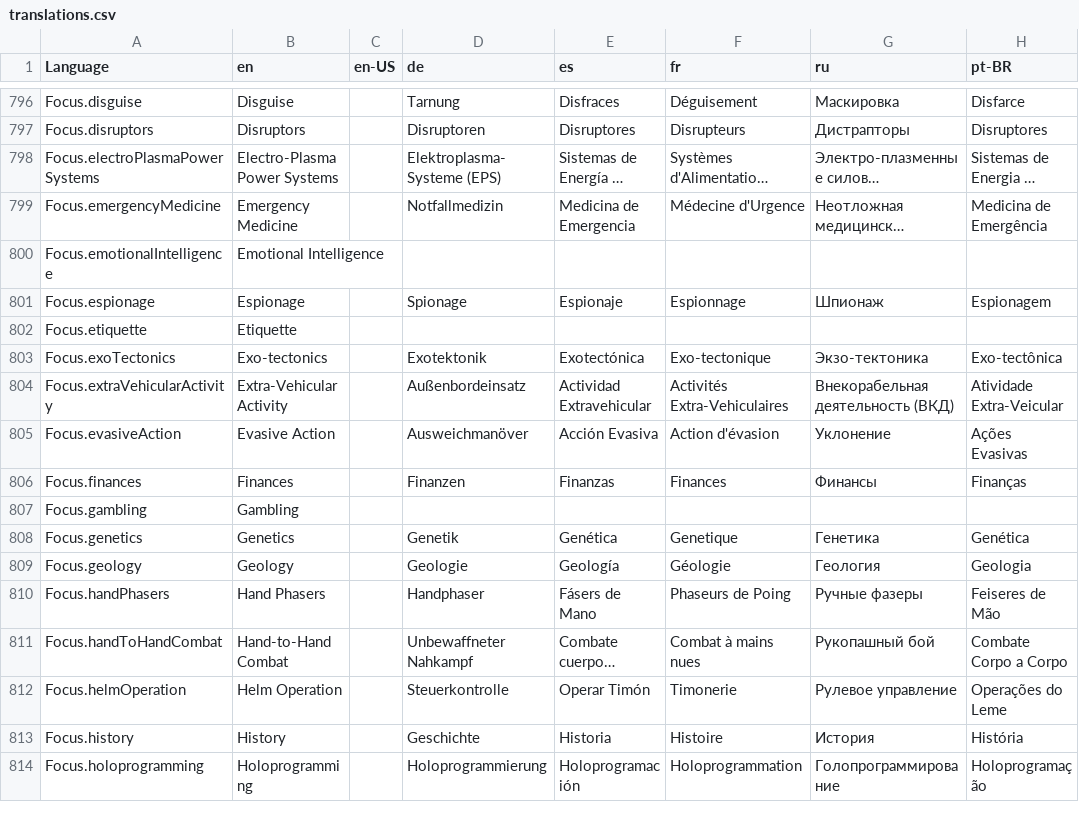
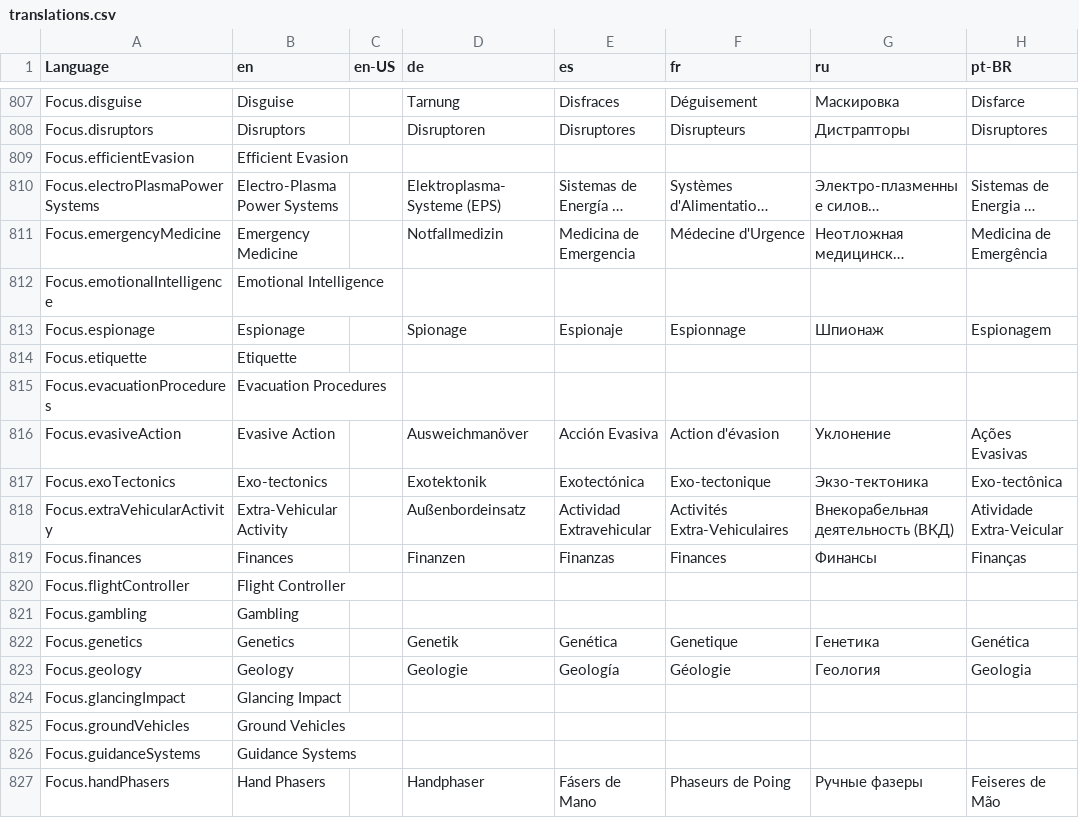
Before and after one commit to bcholmes/StarTrek2d20, a CSV file: translation/translations.csv, drawn as a sheet; only a part is shown, gaps mark what is left out; the shorter side is filled out with more unchanged rows; long unchanged cells end in …; the diff covers the shown part only; the diff names each change by its address in the sheet, - before the commit and + after, or states it on an @@ line.

```diff
--- a/translation/translations.csv
+++ b/translation/translations.csv
+row 809: Focus.efficientEvasion | Efficient Evasion
+row 815: Focus.evacuationProcedures | Evacuation Procedures
@@ row 805 moved to row 816: Focus.evasiveAction @@
+row 820: Focus.flightController | Flight Controller
+row 824: Focus.glancingImpact | Glancing Impact
+row 825: Focus.groundVehicles | Ground Vehicles
+row 826: Focus.guidanceSystems | Guidance Systems
```
Also changed, not shown: 40 added rows and 1 moved row elsewhere in this file, 9 other files.
